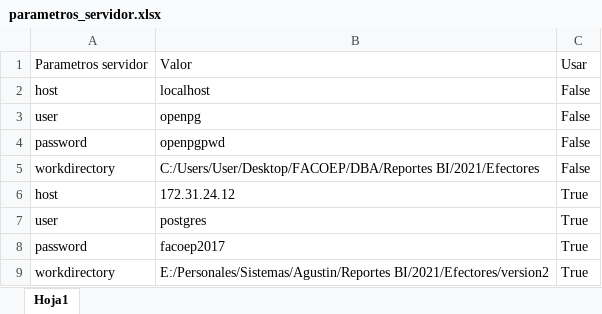
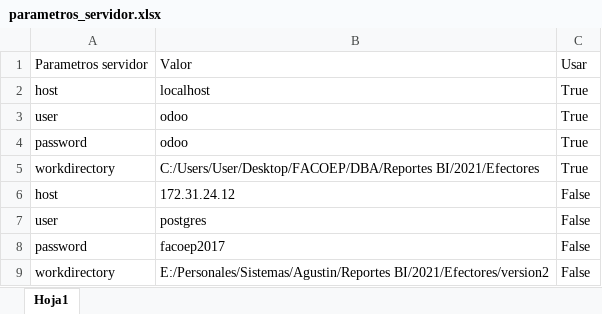
Before and after one commit to ivanachen1/FACOEP, an Excel workbook: DBA/Reportes BI/2021/Efectores/parametros_servidor.xlsx, sheet Hoja1, drawn as a sheet; values as stored, in another font and other column widths than the file's, no borders; table styles not drawn; the diff names each change by its address in the sheet, - before the commit and + after, or states it on an @@ line.

```diff
--- a/DBA/Reportes BI/2021/Efectores/parametros_servidor.xlsx (sheet Hoja1)
+++ b/DBA/Reportes BI/2021/Efectores/parametros_servidor.xlsx (sheet Hoja1)
-C2:C5: False
+C2:C5: True
-B3: openpg
+B3: odoo
-B4: openpgpwd
+B4: odoo
-C6:C9: True
+C6:C9: False
```
Also changed, not shown: DBA/Reportes BI/2021/detalle debitos/parametros_servidor.xlsx, 5 other files.
